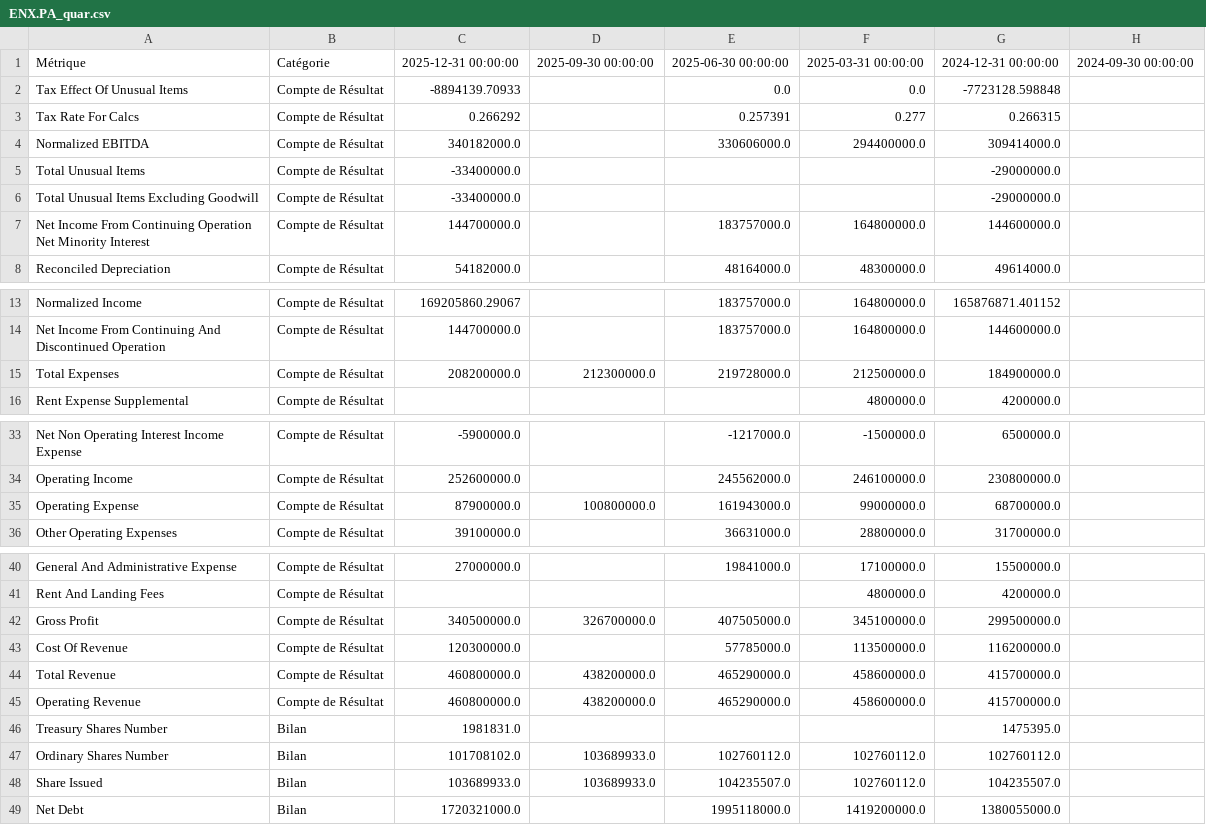
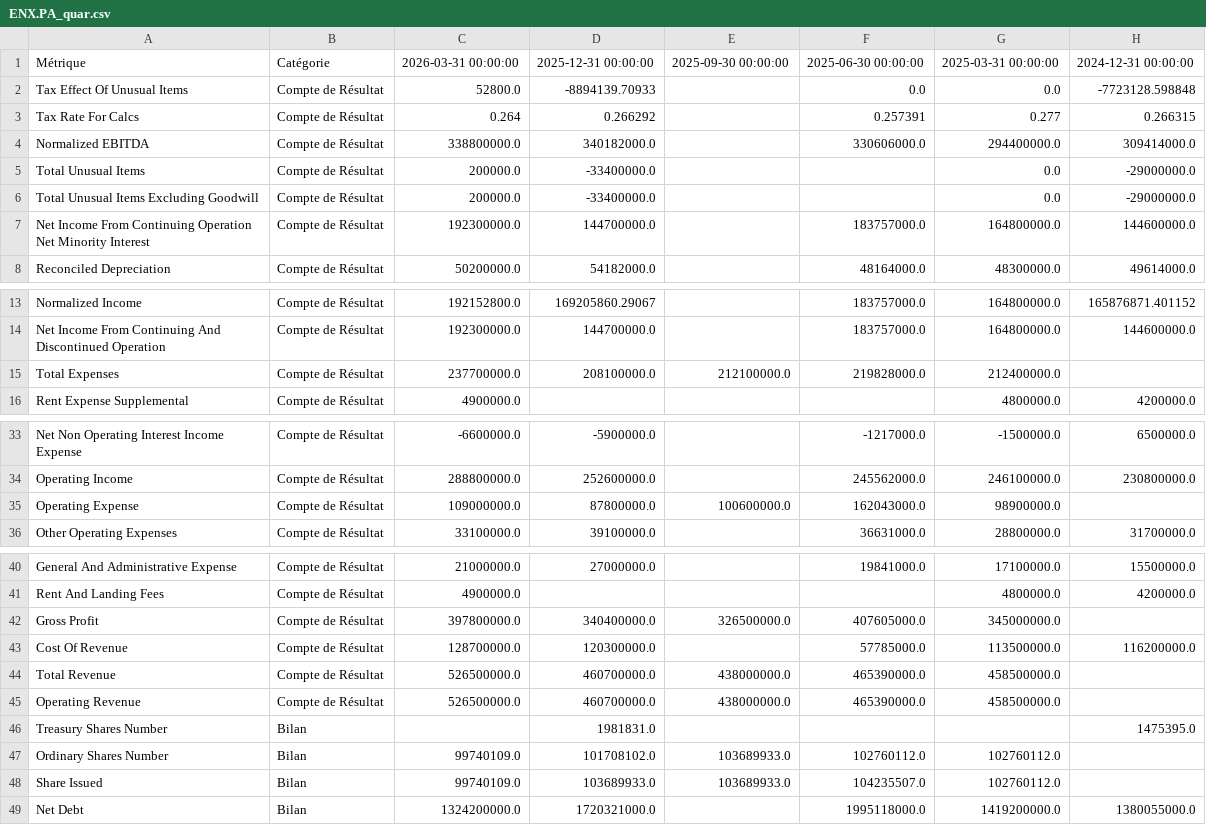
Before and after one commit to thomashossen/cgp-optimizer, a CSV file: historique/ENX.PA_quar.csv, drawn as a sheet; only a part is shown, gaps mark what is left out; removed rows and columns are numbered as before the commit, all else as after; the diff covers the shown part only; the diff names each change by its address in the sheet, - before the commit and + after, or states it on an @@ line.

```diff
--- a/historique/ENX.PA_quar.csv
+++ b/historique/ENX.PA_quar.csv
+column C, rows 1-8: 2026-03-31 00:00:00 | 52800.0 | 0.264 | 338800000.0 | 200000.0 | 200000.0 | 192300000.0 | 50200000.0; rows 13-16: 192152800.0 | 192300000.0 | 237700000.0 | 4900000.0; rows 33-36: -6600000.0 | 288800000.0 | 109000000.0 | 33100000.0; rows 40-49: 21000000.0 | 4900000.0 | 397800000.0 | 128700000.0 | 526500000.0 | 526500000.0 |  | 99740109.0 | 99740109.0 | 1324200000.0
-column H, row 1: 2024-09-30 00:00:00
-G5:G6: (empty)
+G5:G6: 0.0
-D15: 208200000.0
+D15: 208100000.0
-E15: 212300000.0
+E15: 212100000.0
-F15: 219728000.0
+F15: 219828000.0
-G15: 212500000.0
+G15: 212400000.0
-H15: 184900000.0
+H15: (empty)
-D35: 87900000.0
+D35: 87800000.0
-E35: 100800000.0
+E35: 100600000.0
-F35: 161943000.0
+F35: 162043000.0
-G35: 99000000.0
+G35: 98900000.0
-H35: 68700000.0
+H35: (empty)
-D42: 340500000.0
+D42: 340400000.0
-E42: 326700000.0
+E42: 326500000.0
-F42: 407505000.0
+F42: 407605000.0
-G42: 345100000.0
+G42: 345000000.0
-H42: 299500000.0
+H42: (empty)
-D44:D45: 460800000.0
+D44:D45: 460700000.0
-E44:E45: 438200000.0
+E44:E45: 438000000.0
-F44:F45: 465290000.0
+F44:F45: 465390000.0
-G44:G45: 458600000.0
+G44:G45: 458500000.0
-H44:H45: 415700000.0
+H44:H45: (empty)
-H47: 102760112.0
+H47: (empty)
-H48: 104235507.0
+H48: (empty)
```
Also changed, not shown: 2 edited cells elsewhere in this file, historique/BN.PA_cours.csv, historique/EN.PA_quar.csv, 44 other files.
